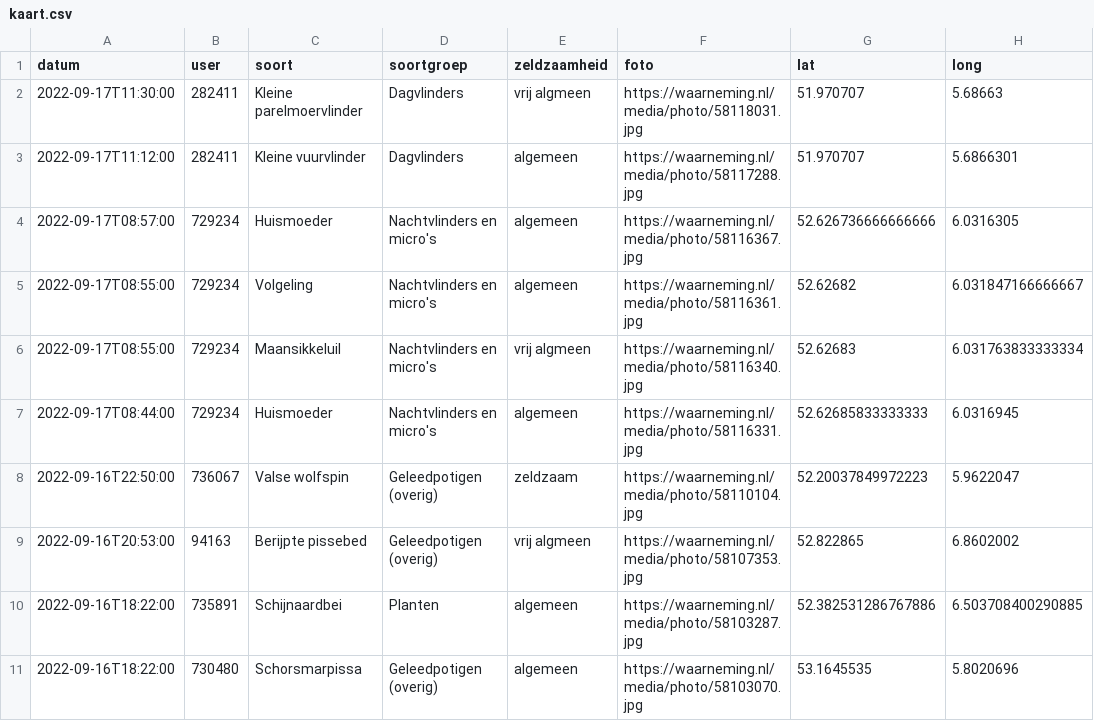
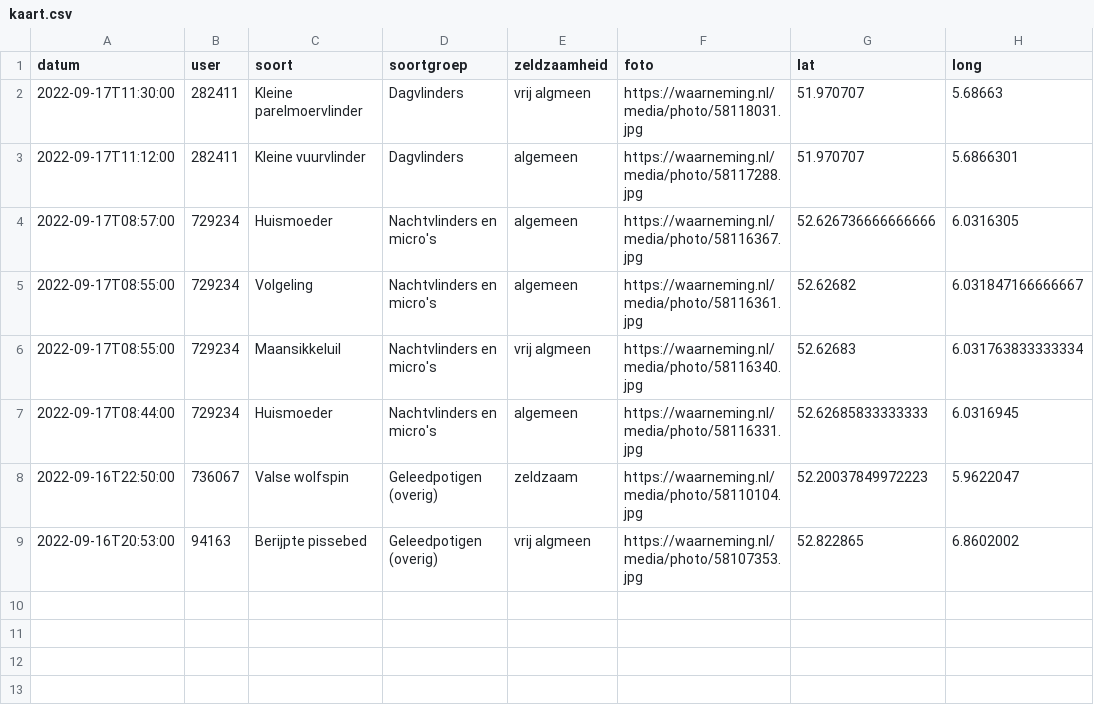
Before and after one commit to erikvangameren/dewildetuin, a CSV file: kaart.csv, drawn as a sheet.

```diff
--- a/kaart.csv
+++ b/kaart.csv
@@ -9,3 +9 @@
 "2022-09-16T20:53:00","94163","Berijpte pissebed","Geleedpotigen (overig)","vrij algmeen","https://waarneming.nl/media/photo/58107353.jpg","52.822865","6.8602002",
-"2022-09-16T18:22:00","735891","Schijnaardbei","Planten","algemeen","https://waarneming.nl/media/photo/58103287.jpg","52.382531286767886","6.503708400290885",
-"2022-09-16T18:22:00","730480","Schorsmarpissa","Geleedpotigen (overig)","algemeen","https://waarneming.nl/media/photo/58103070.jpg","53.1645535","5.8020696",
```
